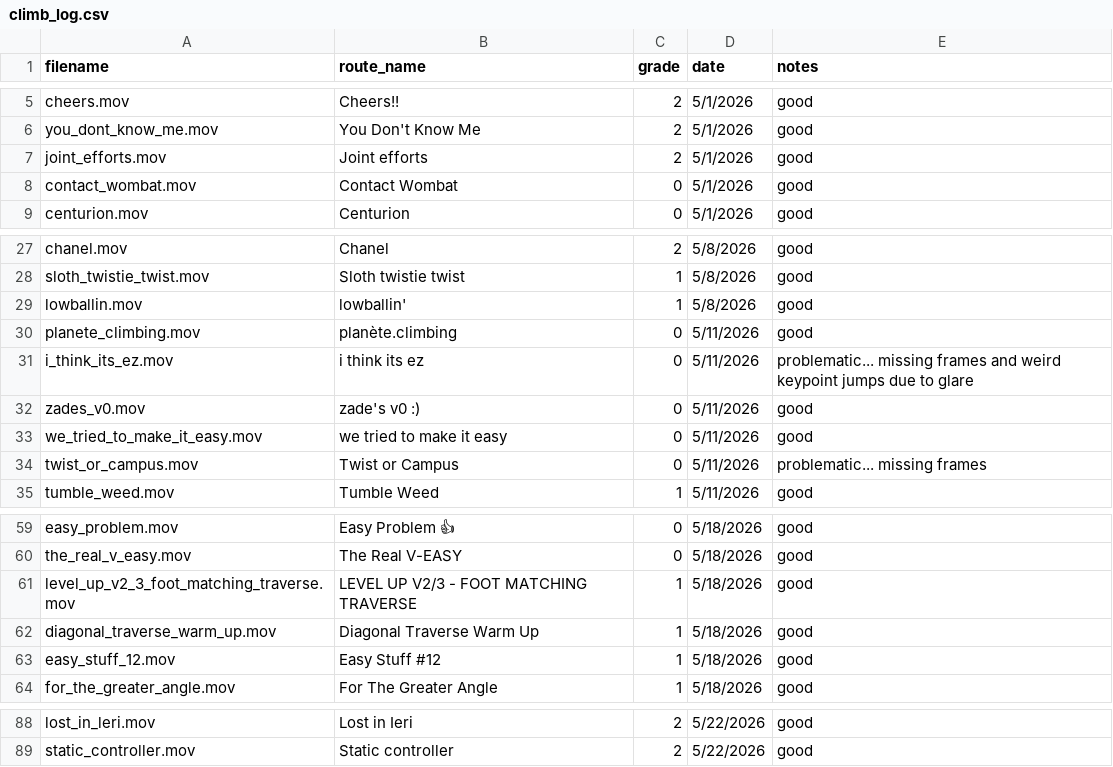
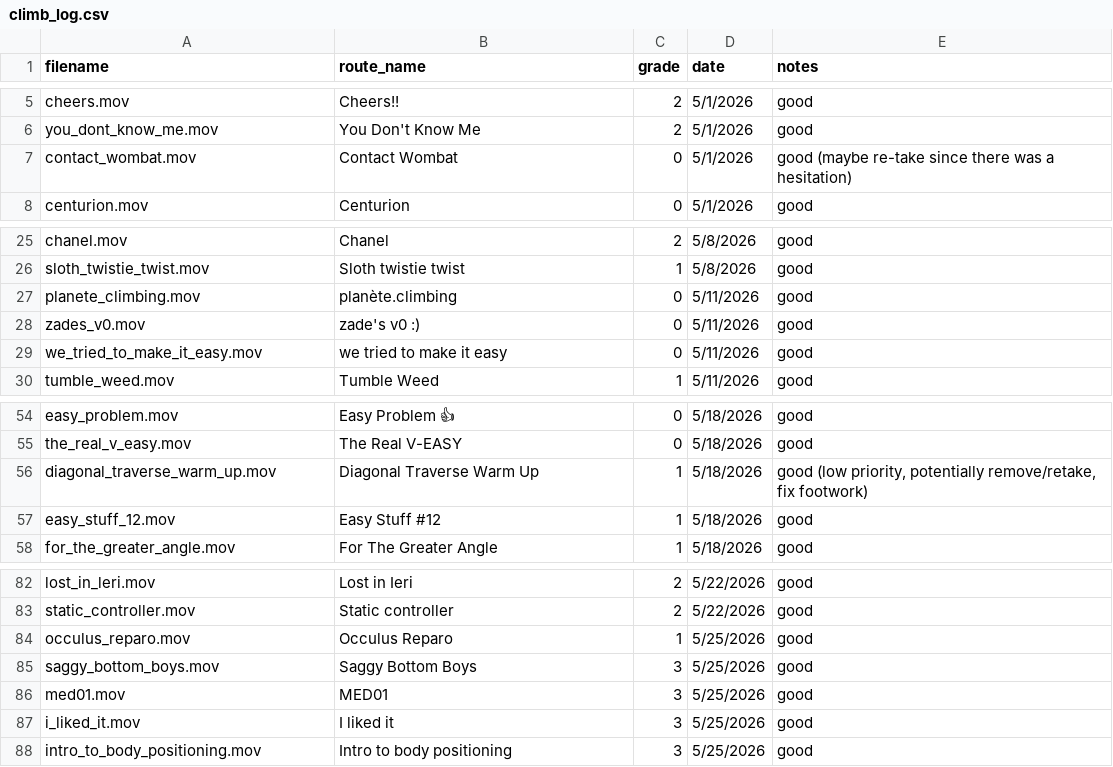
Before and after one commit to jqv2/kilter-world-model, a CSV file: data/raw/climb_log.csv, drawn as a sheet; only a part is shown, gaps mark what is left out; the diff covers the shown part only.

Commit message:
removed climbs that could cause issue; small fix to pose extraction subfolder detection

```diff
--- a/data/raw/climb_log.csv
+++ b/data/raw/climb_log.csv
@@ -6,4 +6,3 @@ cheers.mov,Cheers!!,2,5/1/2026,good
 you_dont_know_me.mov,You Don't Know Me,2,5/1/2026,good
-joint_efforts.mov,Joint efforts,2,5/1/2026,good
-contact_wombat.mov,Contact Wombat,0,5/1/2026,good
+contact_wombat.mov,Contact Wombat,0,5/1/2026,good (maybe re-take since there was a hesitation)
 centurion.mov,Centurion,0,5/1/2026,good
@@ -28,8 +26,5 @@ chanel.mov,Chanel,2,5/8/2026,good
 sloth_twistie_twist.mov,Sloth twistie twist,1,5/8/2026,good
-lowballin.mov,lowballin',1,5/8/2026,good
 planete_climbing.mov,planète.climbing,0,5/11/2026,good
-i_think_its_ez.mov,i think its ez,0,5/11/2026,problematic... missing frames and weird keypoint jumps due to glare
 zades_v0.mov,zade's v0 :),0,5/11/2026,good
 we_tried_to_make_it_easy.mov,we tried to make it easy,0,5/11/2026,good
-twist_or_campus.mov,Twist or Campus,0,5/11/2026,problematic... missing frames
 tumble_weed.mov,Tumble Weed,1,5/11/2026,good
@@ -60,4 +55,3 @@ easy_problem.mov,Easy Problem 👍,0,5/18/2026,good
 the_real_v_easy.mov,The Real V-EASY,0,5/18/2026,good
-level_up_v2_3_foot_matching_traverse.mov,LEVEL UP V2/3 - FOOT MATCHING TRAVERSE,1,5/18/2026,good
-diagonal_traverse_warm_up.mov,Diagonal Traverse Warm Up,1,5/18/2026,good
+diagonal_traverse_warm_up.mov,Diagonal Traverse Warm Up,1,5/18/2026,"good (low priority, potentially remove/retake, fix footwork)"
 easy_stuff_12.mov,Easy Stuff #12,1,5/18/2026,good
@@ -89 +83,6 @@ lost_in_leri.mov,Lost in Ieri,2,5/22/2026,good
 static_controller.mov,Static controller,2,5/22/2026,good
+occulus_reparo.mov,Occulus Reparo,1,5/25/2026,good
+saggy_bottom_boys.mov,Saggy Bottom Boys,3,5/25/2026,good
+med01.mov,MED01,3,5/25/2026,good
+i_liked_it.mov,I liked it,3,5/25/2026,good
+intro_to_body_positioning.mov,Intro to body positioning,3,5/25/2026,good
```
Also changed, not shown: 1 removed row and 4 edited cells elsewhere in this file, 1 other file.
